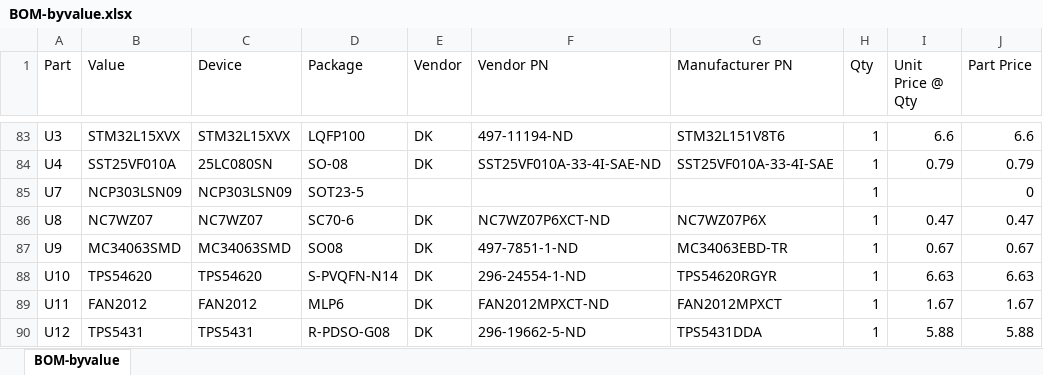
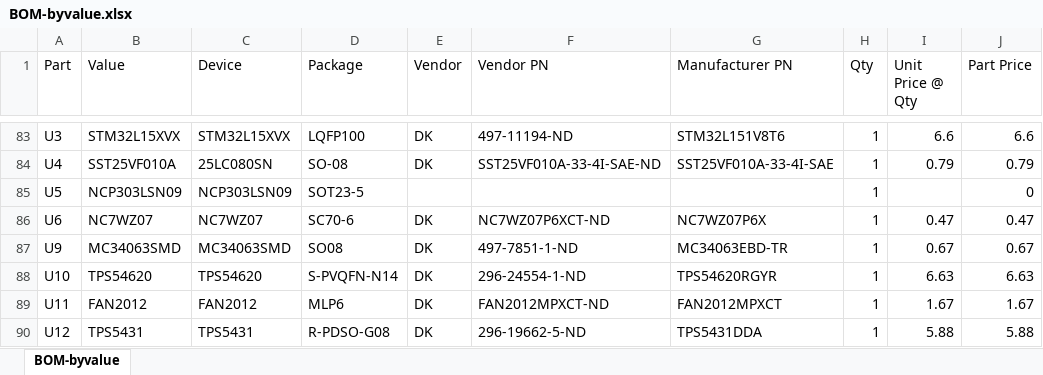
Before and after one commit to jbaker0428/Unified-Robotics-Development-Board, an Excel workbook: Documentation/BOM-byvalue.xlsx, sheet BOM-byvalue, drawn as a sheet; only a part is shown, gaps mark what is left out; values as stored, in another font and other column widths than the file's, no borders; the diff names each change by its address in the sheet, - before the commit and + after, or states it on an @@ line.

```diff
--- a/Documentation/BOM-byvalue.xlsx (sheet BOM-byvalue)
+++ b/Documentation/BOM-byvalue.xlsx (sheet BOM-byvalue)
-A85 (Part): U7
+A85 (Part): U5
-A86 (Part): U8
+A86 (Part): U6
```
Also changed, not shown: 2 other files.
